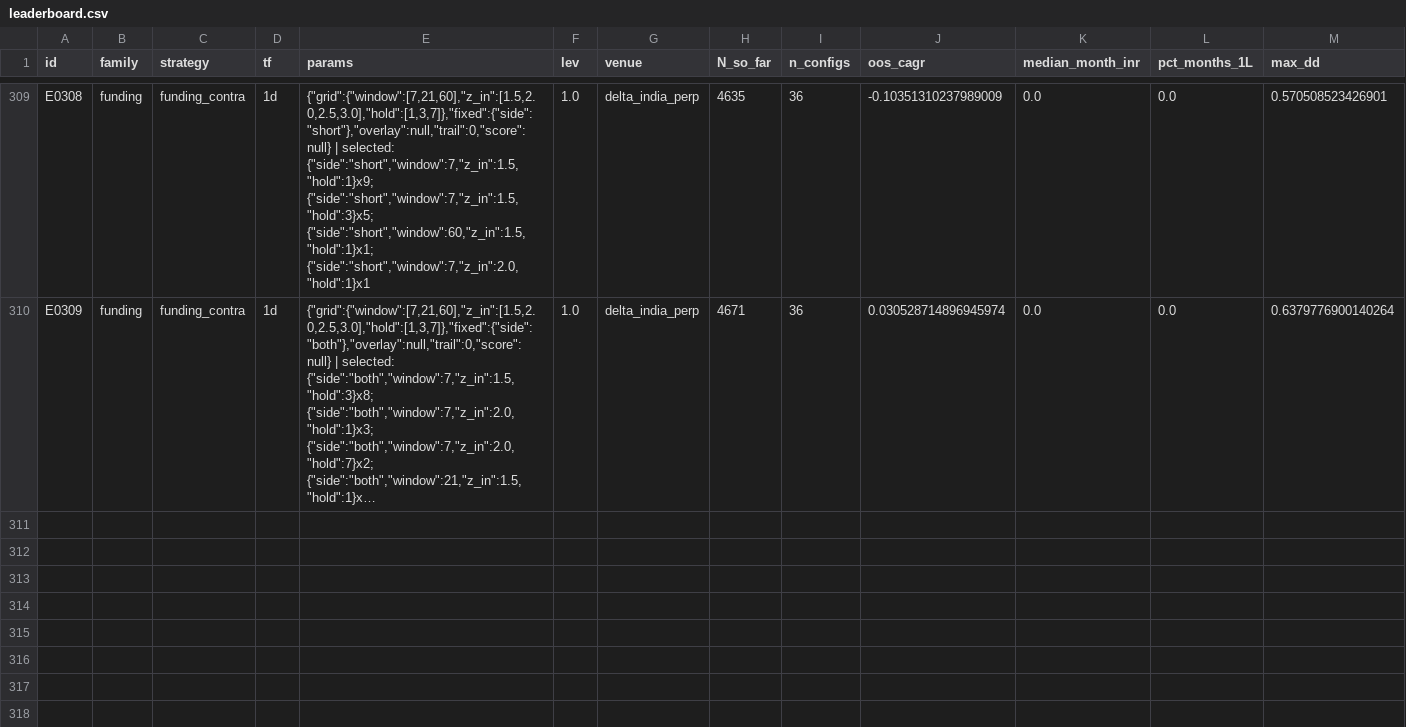
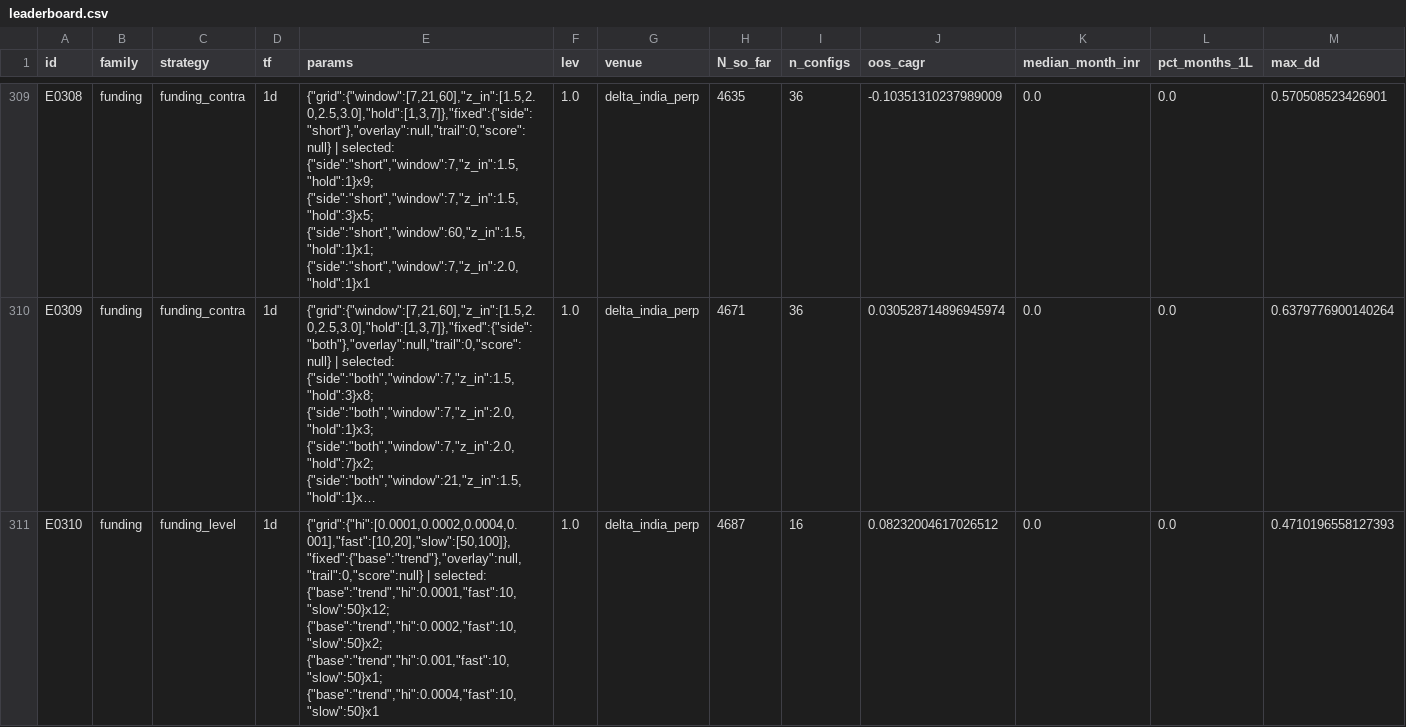
Before and after one commit to MPL0Y/DiamondHands, a CSV file: experiments/leaderboard.csv, drawn as a sheet; only a part is shown, gaps mark what is left out; long unchanged cells end in …; rows hold the shown columns only; the diff names each change by its address in the sheet, - before the commit and + after, or states it on an @@ line.

```diff
--- a/experiments/leaderboard.csv
+++ b/experiments/leaderboard.csv
+row 311: E0310 | funding | funding_level | 1d | {"grid":{"hi":[0.0001,0.0002,0.0004,0.001],"fast":[10,20],"slow":[50,100]},"fixed":{"base":"trend"},"overlay":null,"trail":0,"score":null} | selected: {"base":"trend","hi":0.0001,"fast":10,"slow":50}x12; {"base":"trend","hi":0.0002,"fast":10,"slow":50}x2; {"base":"trend","hi":0.001,"fast":10,"slow":50}x1; {"base":"trend","hi":0.0004,"fast":10,"slow":50}x1 | 1.0 | delta_india_perp | 4687 | 16 | 0.08232004617026512 | 0.0 | 0.0 | 0.4710196558127393
```
Also changed, not shown: experiments/trials.csv, 3 other files.
